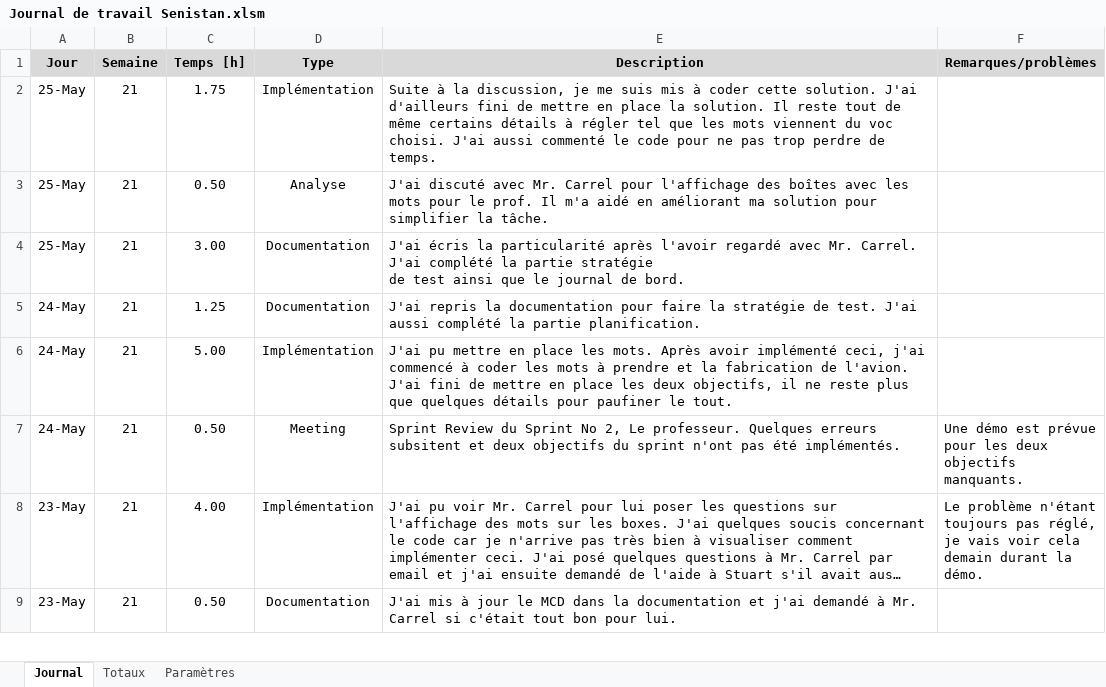
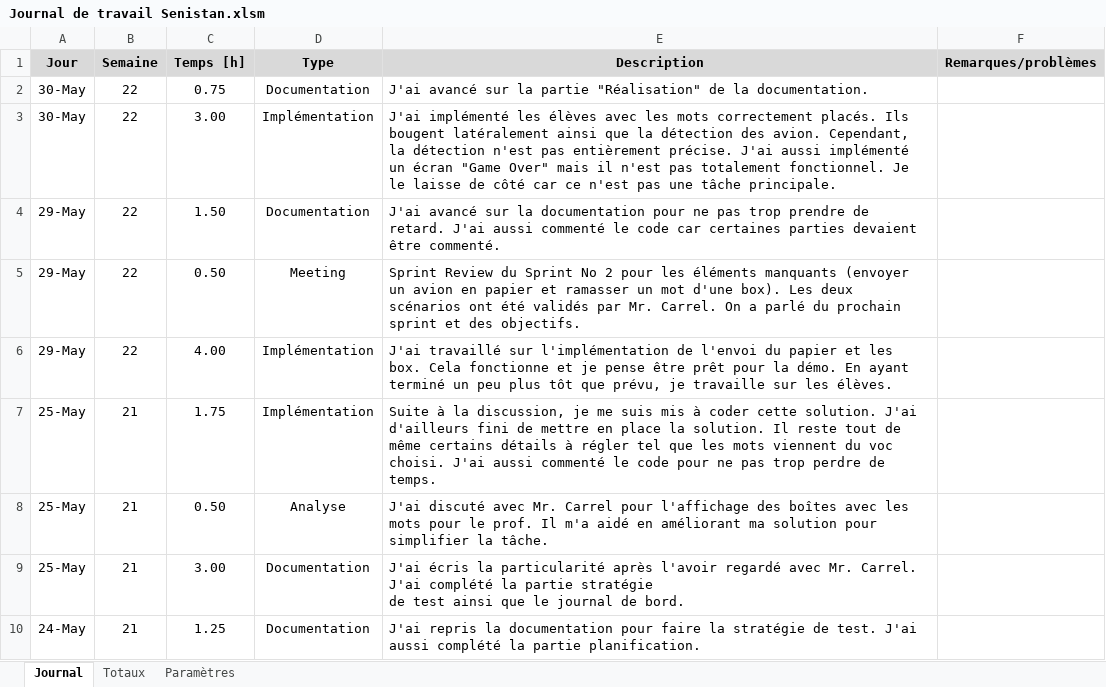
Before and after one commit to Seni-J/Student-Invaders, an Excel workbook: Documentation/Journal de travail Senistan.xlsm, sheet Journal, drawn as a sheet; only a part is shown; the shorter side is filled out with more unchanged rows; long unchanged cells end in …; values as stored, in another font and other column widths than the file's, no borders; charts and pictures not drawn; the diff names each change by its address in the sheet, - before the commit and + after, or states it on an @@ line.

Commit message:
Version jouable avec quelques bugs cependant.

```diff
--- a/Documentation/Journal de travail Senistan.xlsm (sheet Journal)
+++ b/Documentation/Journal de travail Senistan.xlsm (sheet Journal)
+row 2: 30-May | 22 | 0.75 | Documentation | J'ai avancé sur la partie "Réalisation" de la documentation.
+row 3: 30-May | 22 | 3.00 | Implémentation | J'ai implémenté les élèves avec les mots correctement placés. Ils bougent latéralement ainsi que la détection des avion. Cependant, la détection n'est pas entièrement précise. J'ai aussi implémenté un écran "Game Over" mais il n'est pas totalement fonctionnel. Je le laisse de côté car ce n'est pas une tâche principale.
+row 4: 29-May | 22 | 1.50 | Documentation | J'ai avancé sur la documentation pour ne pas trop prendre de retard. J'ai aussi commenté le code car certaines parties devaient être commenté.
+row 5: 29-May | 22 | 0.50 | Meeting | Sprint Review du Sprint No 2 pour les éléments manquants (envoyer un avion en papier et ramasser un mot d'une box). Les deux scénarios ont été validés par Mr. Carrel. On a parlé du prochain sprint et des objectifs.
+row 6: 29-May | 22 | 4.00 | Implémentation | J'ai travaillé sur l'implémentation de l'envoi du papier et les box. Cela fonctionne et je pense être prêt pour la démo. En ayant terminé un peu plus tôt que prévu, je travaille sur les élèves.
```
Also changed, not shown: 11 other files.
